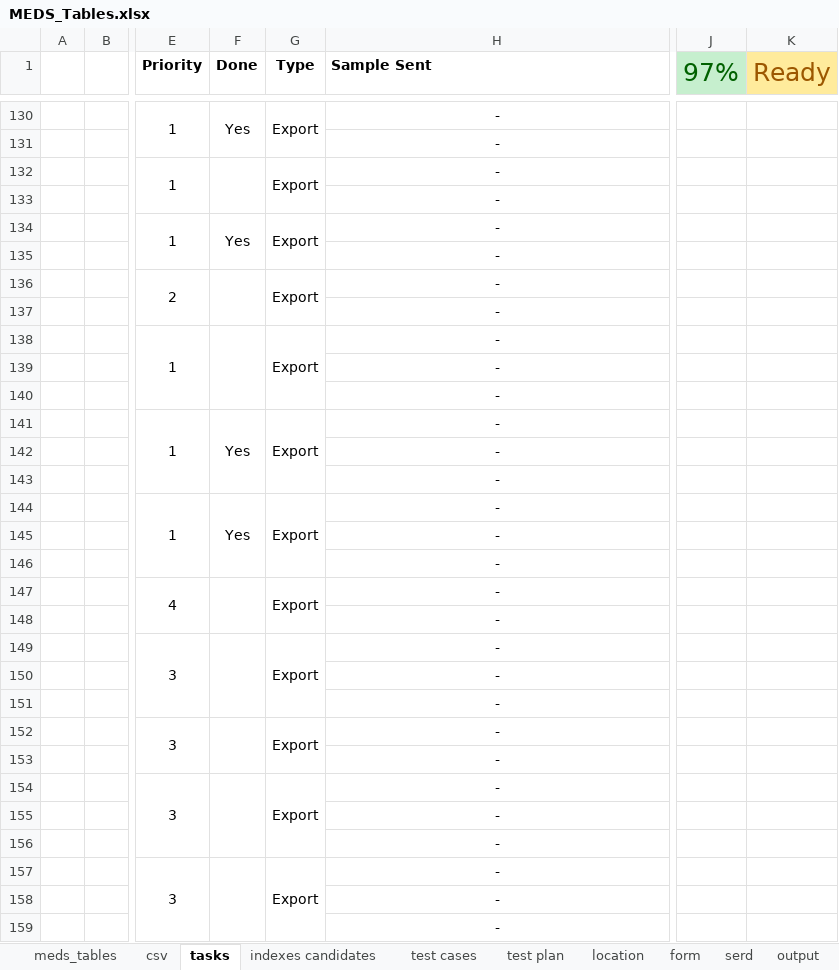
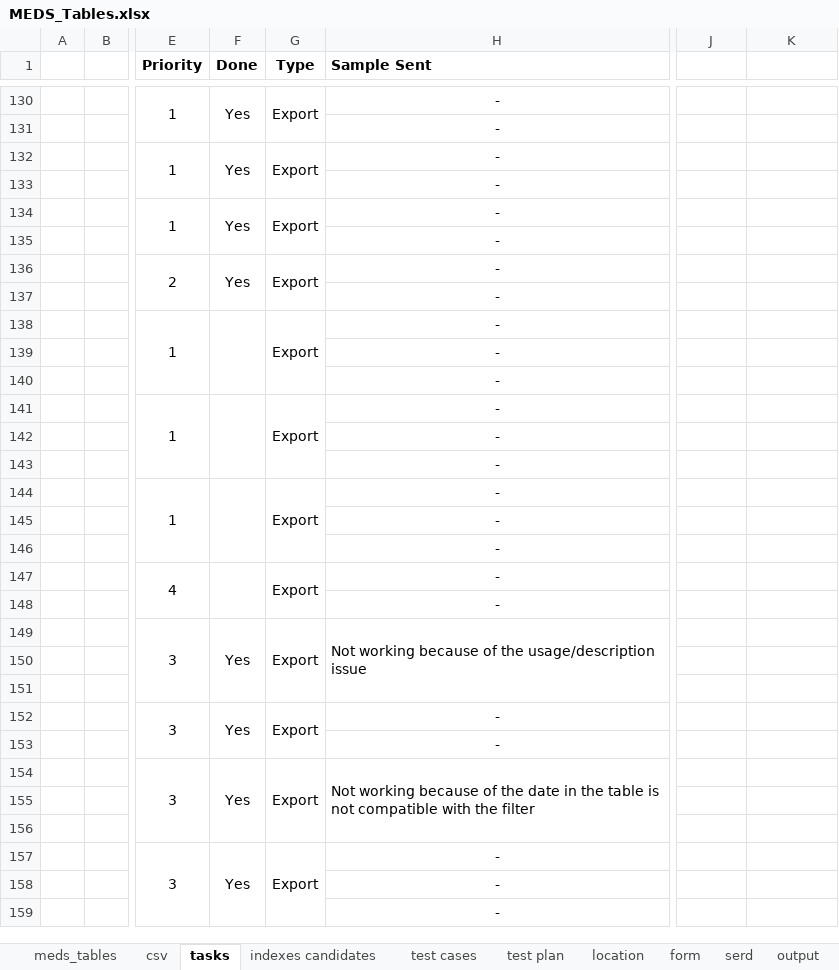
Before and after one commit to dasshieldreply/MEDS-DB, an Excel workbook: analysis/MEDS_Tables.xlsx, sheet tasks, drawn as a sheet; only a part is shown, gaps mark what is left out; values as stored, in another font and other column widths than the file's, no borders; the diff covers the shown part only; the diff names each change by its address in the sheet, - before the commit and + after, or states it on an @@ line.

```diff
--- a/analysis/MEDS_Tables.xlsx (sheet tasks)
+++ b/analysis/MEDS_Tables.xlsx (sheet tasks)
-J1: 97%
+J1: (empty)
-J1 fill: #C6EFCE
+J1 fill: none
-K1: Ready
+K1: (empty)
-K1 fill: #FFEB9C
+K1 fill: none
-F132 (Done): (empty)
+F132 (Done): Yes
-F136 (Done): (empty)
+F136 (Done): Yes
-F141 (Done): Yes
+F141 (Done): (empty)
-F144 (Done): Yes
+F144 (Done): (empty)
-F149 (Done): (empty)
+F149 (Done): Yes
-H149 (Sample Sent): -
+H149 (Sample Sent): Not working because of the usage/description issue
-H149 alignment: center
+H149 alignment: left
+H149:H151 merged
-H150:H151 (Sample Sent): -
+H150:H151 (Sample Sent): (empty)
-F152 (Done): (empty)
+F152 (Done): Yes
-F154 (Done): (empty)
+F154 (Done): Yes
-H154 (Sample Sent): -
+H154 (Sample Sent): Not working because of the date in the table is not compatible with the filter
-H154 alignment: center
+H154 alignment: left
+H154:H156 merged
-H155:H156 (Sample Sent): -
+H155:H156 (Sample Sent): (empty)
-F157 (Done): (empty)
+F157 (Done): Yes
```
Also changed, not shown: 23 edited cells, cell formats and merged cells elsewhere in this sheet, hidden cells, 19 other files.
